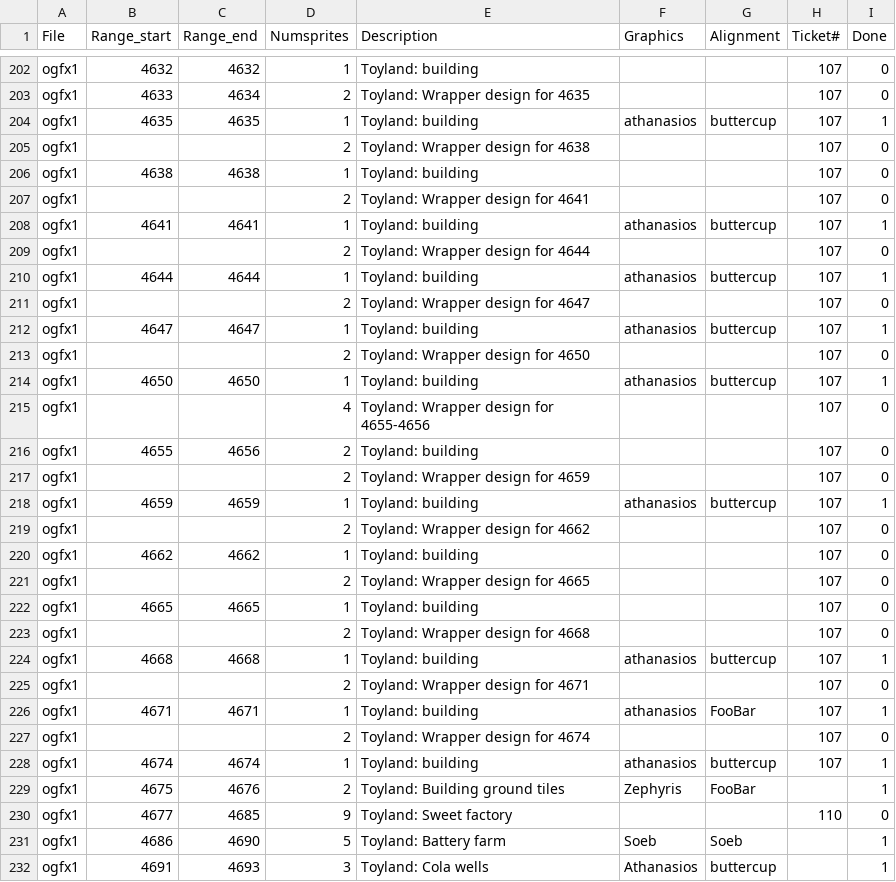
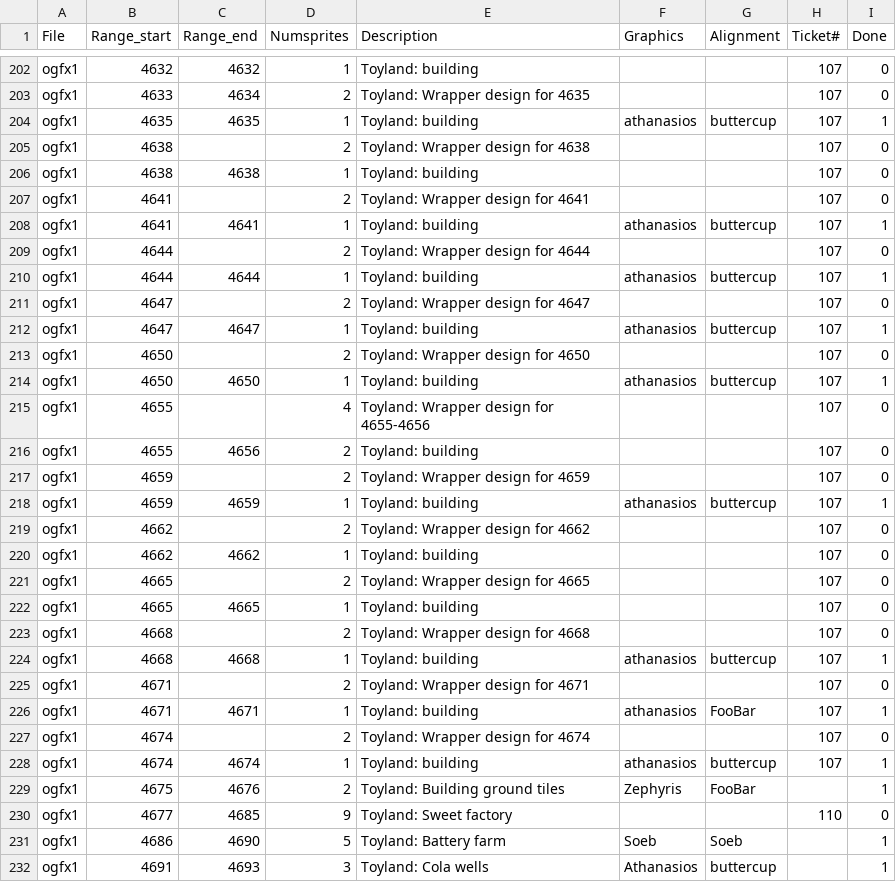
Before and after one commit to OpenTTD/OpenGFX, a CSV file: docs/authoroverview.csv, drawn as a sheet; only a part is shown, gaps mark what is left out; the diff covers the shown part only.

Commit message:
Set monolev vehicels to "undone", so we can still compare and moved the wrapper sprites...

```diff
--- a/docs/authoroverview.csv
+++ b/docs/authoroverview.csv
@@ -204,25 +204,25 @@ ogfx1;4633;4634;2;Toyland: Wrapper design for 4635;;;107;0
 ogfx1;4635;4635;1;Toyland: building;athanasios;buttercup;107;1
-ogfx1;;;2;Toyland: Wrapper design for 4638;;;107;0
+ogfx1;4638;;2;Toyland: Wrapper design for 4638;;;107;0
 ogfx1;4638;4638;1;Toyland: building;;;107;0
-ogfx1;;;2;Toyland: Wrapper design for 4641;;;107;0
+ogfx1;4641;;2;Toyland: Wrapper design for 4641;;;107;0
 ogfx1;4641;4641;1;Toyland: building;athanasios;buttercup;107;1
-ogfx1;;;2;Toyland: Wrapper design for 4644;;;107;0
+ogfx1;4644;;2;Toyland: Wrapper design for 4644;;;107;0
 ogfx1;4644;4644;1;Toyland: building;athanasios;buttercup;107;1
-ogfx1;;;2;Toyland: Wrapper design for 4647;;;107;0
+ogfx1;4647;;2;Toyland: Wrapper design for 4647;;;107;0
 ogfx1;4647;4647;1;Toyland: building;athanasios;buttercup;107;1
-ogfx1;;;2;Toyland: Wrapper design for 4650;;;107;0
+ogfx1;4650;;2;Toyland: Wrapper design for 4650;;;107;0
 ogfx1;4650;4650;1;Toyland: building;athanasios;buttercup;107;1
-ogfx1;;;4;Toyland: Wrapper design for 4655-4656;;;107;0
+ogfx1;4655;;4;Toyland: Wrapper design for 4655-4656;;;107;0
 ogfx1;4655;4656;2;Toyland: building;;;107;0
-ogfx1;;;2;Toyland: Wrapper design for 4659;;;107;0
+ogfx1;4659;;2;Toyland: Wrapper design for 4659;;;107;0
 ogfx1;4659;4659;1;Toyland: building;athanasios;buttercup;107;1
-ogfx1;;;2;Toyland: Wrapper design for 4662;;;107;0
+ogfx1;4662;;2;Toyland: Wrapper design for 4662;;;107;0
 ogfx1;4662;4662;1;Toyland: building;;;107;0
-ogfx1;;;2;Toyland: Wrapper design for 4665;;;107;0
+ogfx1;4665;;2;Toyland: Wrapper design for 4665;;;107;0
 ogfx1;4665;4665;1;Toyland: building;;;107;0
-ogfx1;;;2;Toyland: Wrapper design for 4668;;;107;0
+ogfx1;4668;;2;Toyland: Wrapper design for 4668;;;107;0
 ogfx1;4668;4668;1;Toyland: building;athanasios;buttercup;107;1
-ogfx1;;;2;Toyland: Wrapper design for 4671;;;107;0
+ogfx1;4671;;2;Toyland: Wrapper design for 4671;;;107;0
 ogfx1;4671;4671;1;Toyland: building;athanasios;FooBar;107;1
-ogfx1;;;2;Toyland: Wrapper design for 4674;;;107;0
+ogfx1;4674;;2;Toyland: Wrapper design for 4674;;;107;0
 ogfx1;4674;4674;1;Toyland: building;athanasios;buttercup;107;1
```
Also changed, not shown: 2 edited cells elsewhere in this file.
